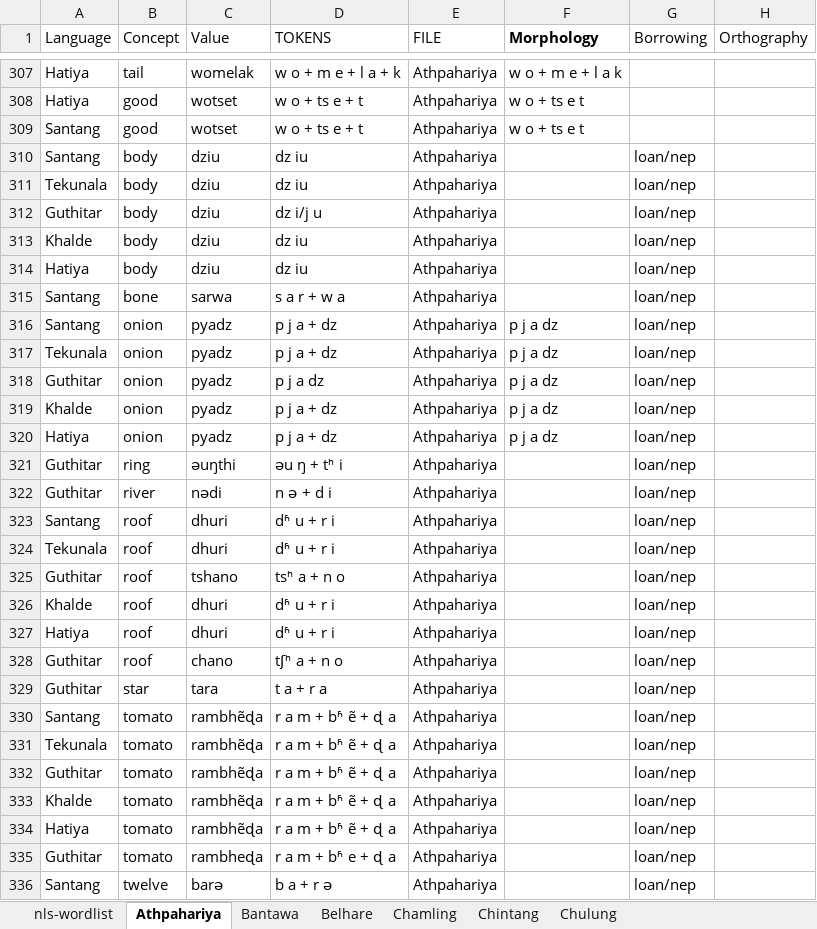
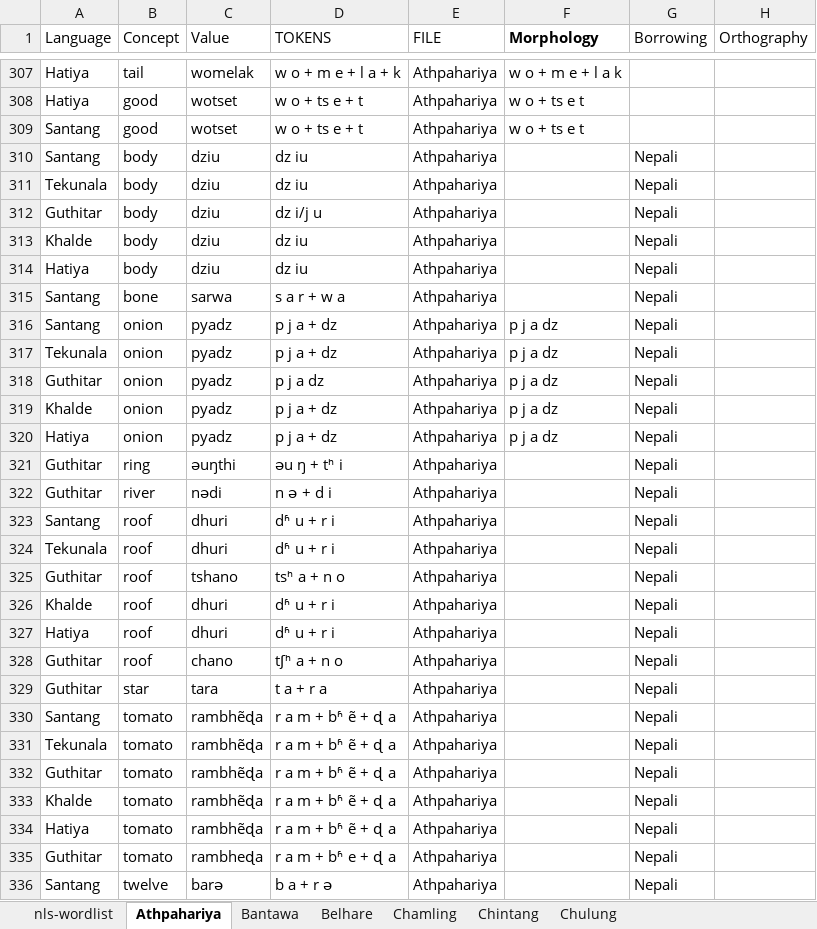
Before and after one commit to lexibank/nls, an Excel workbook: raw/borrowings-and-morphemes.xlsx, sheet Athpahariya, drawn as a sheet; only a part is shown, gaps mark what is left out; values as stored, in another font and other column widths than the file's, no borders; the diff covers the shown part only; the diff names each change by its address in the sheet, - before the commit and + after, or states it on an @@ line.

```diff
--- a/raw/borrowings-and-morphemes.xlsx (sheet Athpahariya)
+++ b/raw/borrowings-and-morphemes.xlsx (sheet Athpahariya)
-G310:G336 (Borrowing): loan/nep
+G310:G336 (Borrowing): Nepali
```
Also changed, not shown: 141 edited cells elsewhere in this sheet, sheet Chintang, sheet Belhare, sheet Chamling, sheet Chulung, sheet Bantawa, 15 other files.
